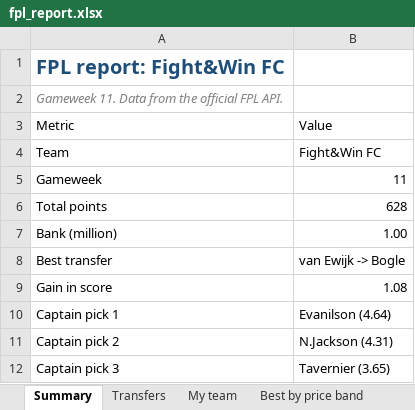
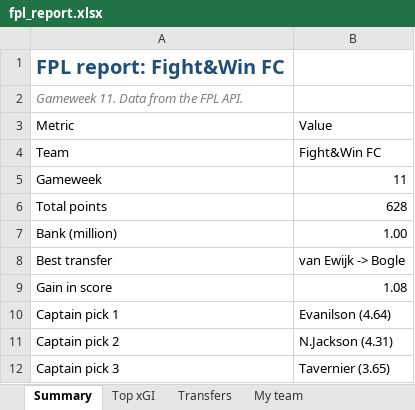
Before and after one commit to sindresim-max/fpl-analyse, an Excel workbook: fpl_report.xlsx, sheet Summary, drawn as a sheet; values as stored, in another font and other column widths than the file's, no borders; table styles not drawn; the diff names each change by its address in the sheet, - before the commit and + after, or states it on an @@ line.

Commit message:
Add Top xGI sheet with starts and availability filter

```diff
--- a/fpl_report.xlsx (sheet Summary)
+++ b/fpl_report.xlsx (sheet Summary)
+sheet tab: Top xGI
-A2: Gameweek 11. Data from the official FPL API.
+A2: Gameweek 11. Data from the FPL API.
```
Also changed, not shown: sheet Fixtures, sheet My team, sheet Transfers, sheet Best by price band, 1 other file.
